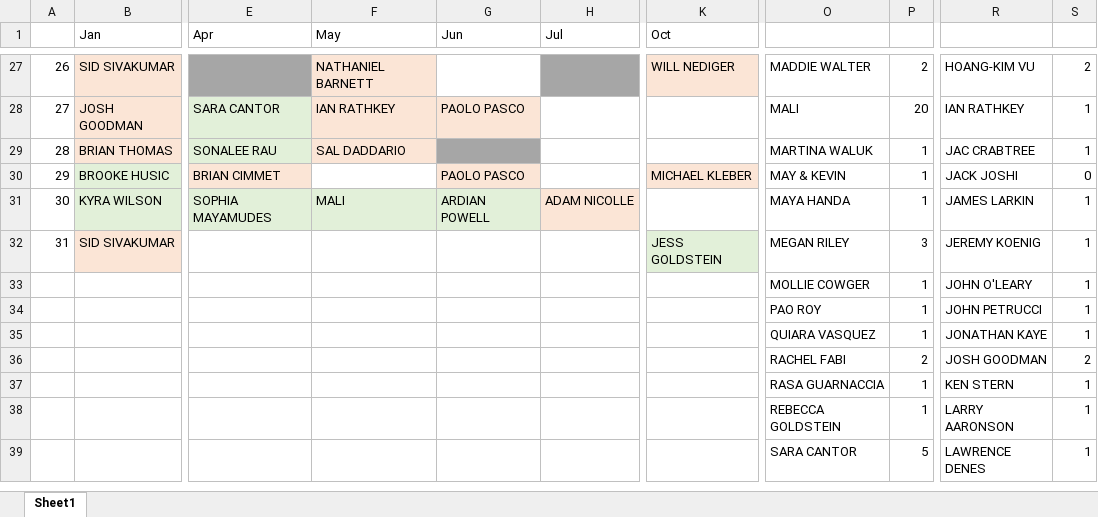
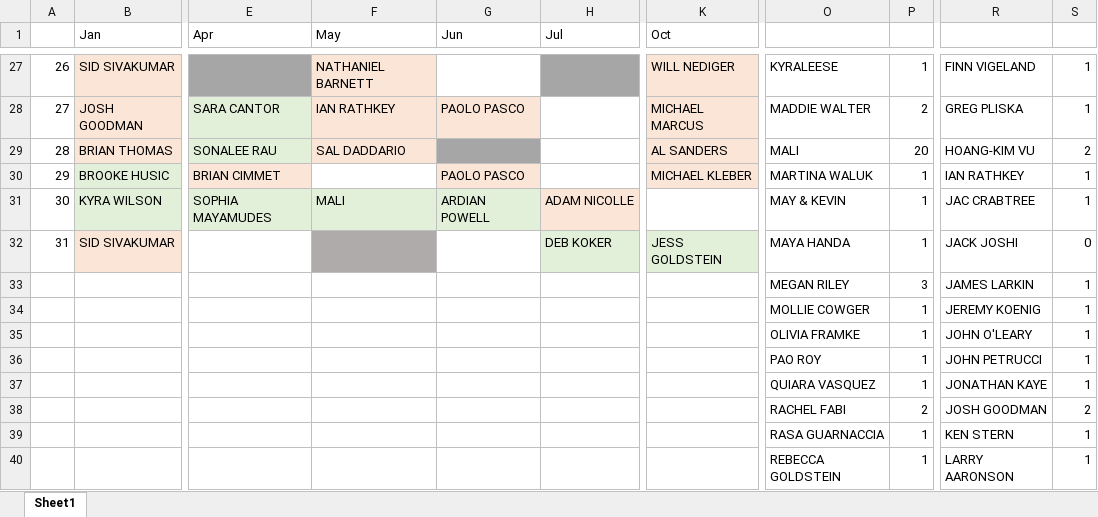
Before and after one commit to malihanda/xw-a-day, an Excel workbook: constructors.xlsx, sheet Sheet1, drawn as a sheet; only a part is shown, gaps mark what is left out; the shorter side is filled out with more unchanged rows; values as stored, in another font and other column widths than the file's, no borders; addresses are those after the commit; rows hold the shown columns only; the diff covers the shown part only; the diff names each change by its address in the sheet, - before the commit and + after, or states it on an @@ line.

```diff
--- a/constructors.xlsx (sheet Sheet1)
+++ b/constructors.xlsx (sheet Sheet1)
-O27: MADDIE WALTER
+O27: KYRALEESE
-P27: 2
+P27: 1
-R27: HOANG-KIM VU
+R27: FINN VIGELAND
-S27: 2
+S27: 1
-K28 (Oct): (empty)
+K28 (Oct): MICHAEL MARCUS
-K28:K29 fill: none
+K28:K29 fill: #FBE5D6
-O28: MALI
+O28: MADDIE WALTER
-P28: 20
+P28: 2
-R28: IAN RATHKEY
+R28: GREG PLISKA
-K29 (Oct): (empty)
+K29 (Oct): AL SANDERS
-O29: MARTINA WALUK
+O29: MALI
-P29: 1
+P29: 20
-R29: JAC CRABTREE
+R29: HOANG-KIM VU
-S29: 1
+S29: 2
-O30: MAY & KEVIN
+O30: MARTINA WALUK
-R30: JACK JOSHI
+R30: IAN RATHKEY
-S30: 0
+S30: 1
-O31: MAYA HANDA
+O31: MAY & KEVIN
-R31: JAMES LARKIN
+R31: JAC CRABTREE
-F32 fill: none
+F32 fill: #AFABAB
-H32 (Jul): (empty)
+H32 (Jul): DEB KOKER
-H32 fill: none
+H32 fill: #E2F0D9
-O32: MEGAN RILEY
+O32: MAYA HANDA
-P32: 3
+P32: 1
-R32: JEREMY KOENIG
+R32: JACK JOSHI
-S32: 1
+S32: 0
+row 33:  |  |  |  |  |  |  | MEGAN RILEY | 3 | JAMES LARKIN | 1
-R34: JOHN O'LEARY
+R34: JEREMY KOENIG
+row 35:  |  |  |  |  |  |  | OLIVIA FRAMKE | 1 | JOHN O'LEARY | 1
```
Also changed, not shown: 2 added rows, 1 removed row, 67 edited cells and cell formats elsewhere in this sheet, 1 other file.
